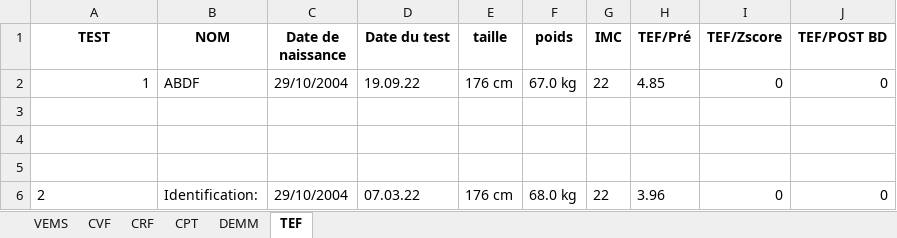
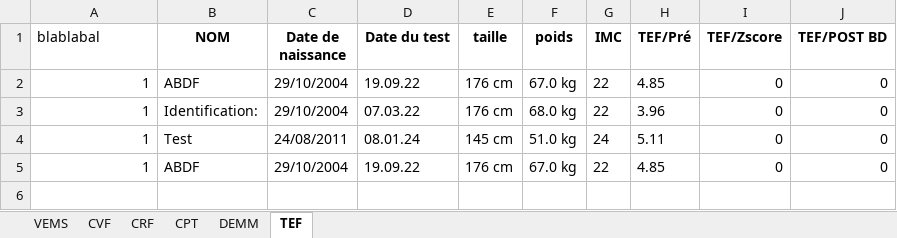
Before and after one commit to NABABD/extraction-pdf, an Excel workbook: doubleData.xlsx, sheet TEF, drawn as a sheet; values as stored, in another font and other column widths than the file's, no borders; removed rows and columns are numbered as before the commit, all else as after; the diff names each change by its address in the sheet, - before the commit and + after, or states it on an @@ line.

```diff
--- a/doubleData.xlsx (sheet TEF)
+++ b/doubleData.xlsx (sheet TEF)
-A1: TEST
+A1: blablabal
@@ A1 bold: on → off, alignment: center → left @@
-row 3: (empty)
-row 4: (empty)
-row 5: (empty)
-A3 (blablabal): 2
+A3 (blablabal): 1
+row 4: 1 | Test | 24/08/2011 | 08.01.24 | 145 cm | 51.0 kg | 24 | 5.11 | 0 | 0
+row 5: 1 | ABDF | 29/10/2004 | 19.09.22 | 176 cm | 67.0 kg | 22 | 4.85 | 0 | 0
```
Also changed, not shown: sheet VEMS, sheet CPT, sheet CRF, sheet CVF, sheet DEMM, DATA.xlsx, 6 other files.
